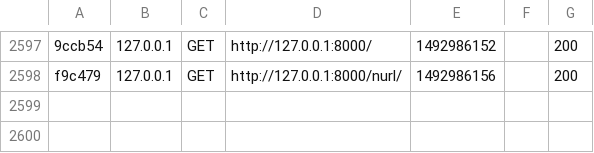
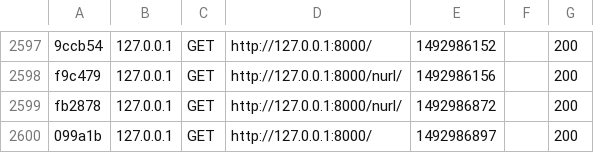
Before and after one commit to B00080902/NURLmanager, a CSV file: var/cache/dev/profiler/index.csv, drawn as a sheet; only a part is shown, gaps mark what is left out; the diff names each change by its address in the sheet, - before the commit and + after, or states it on an @@ line.

```diff
--- a/var/cache/dev/profiler/index.csv
+++ b/var/cache/dev/profiler/index.csv
+row 2599: fb2878 | 127.0.0.1 | GET | http://127.0.0.1:8000/nurl/ | 1492986872 |  | 200
+row 2600: 099a1b | 127.0.0.1 | GET | http://127.0.0.1:8000/ | 1492986897 |  | 200
```
Also changed, not shown: 5 other files.
